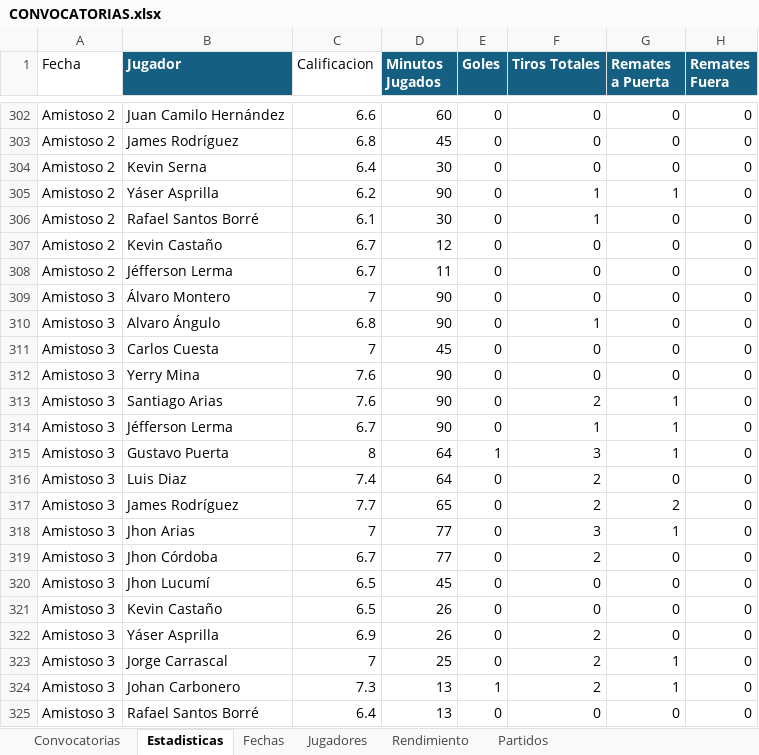
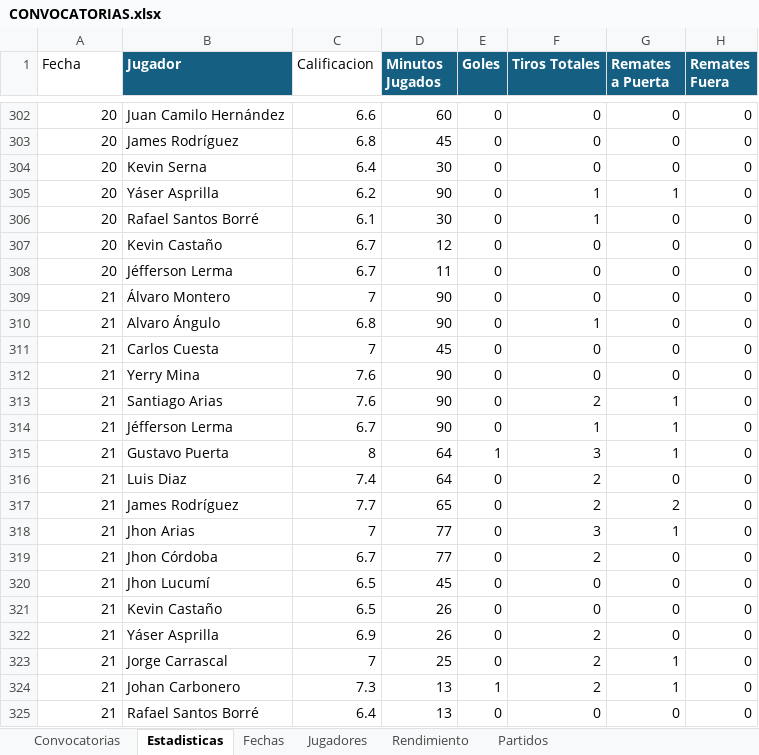
Before and after one commit to andresss2800/futbol-analytics, an Excel workbook: data_raw/CONVOCATORIAS.xlsx, sheet Estadisticas, drawn as a sheet; only a part is shown, gaps mark what is left out; values as stored, in another font and other column widths than the file's, no borders; table styles not drawn; the diff covers the shown part only; the diff names each change by its address in the sheet, - before the commit and + after, or states it on an @@ line.

```diff
--- a/data_raw/CONVOCATORIAS.xlsx (sheet Estadisticas)
+++ b/data_raw/CONVOCATORIAS.xlsx (sheet Estadisticas)
-A302:A308 (Fecha): Amistoso 2
+A302:A308 (Fecha): 20
-A309:A325 (Fecha): Amistoso 3
+A309:A325 (Fecha): 21
```
Also changed, not shown: 27 edited cells elsewhere in this sheet, 2 other files.
